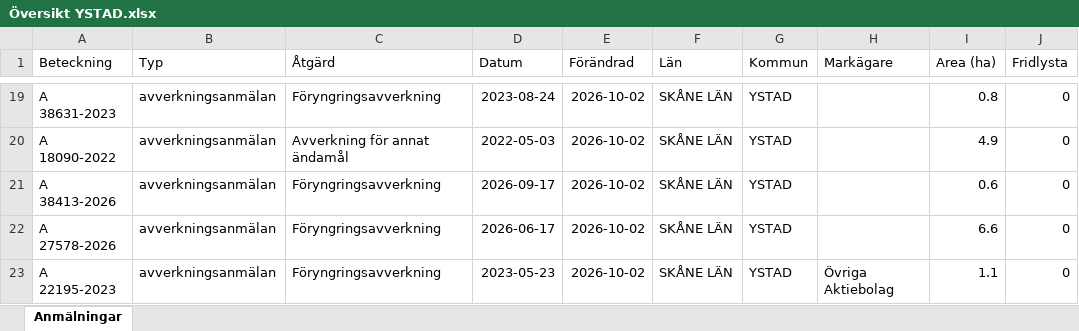
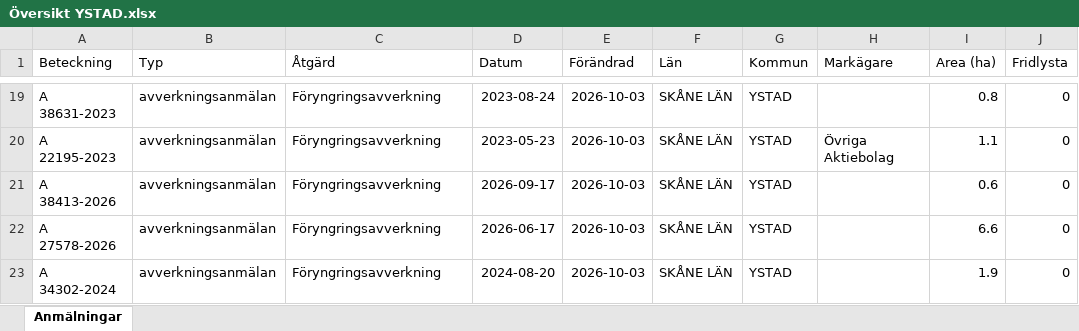
Before and after one commit to klasma/Logging_1286, an Excel workbook: Översikt YSTAD.xlsx, sheet Anmälningar, drawn as a sheet; only a part is shown, gaps mark what is left out; values as stored, in another font and other column widths than the file's, no borders; the diff covers the shown part only; the diff names each change by its address in the sheet, - before the commit and + after, or states it on an @@ line.

```diff
--- a/Översikt YSTAD.xlsx (sheet Anmälningar)
+++ b/Översikt YSTAD.xlsx (sheet Anmälningar)
-E19:E23 (Förändrad): 2026-10-02
+E19:E23 (Förändrad): 2026-10-03
-A20 (Beteckning): A 18090-2022
+A20 (Beteckning): A 22195-2023
-C20 (Åtgärd): Avverkning för annat ändamål
+C20 (Åtgärd): Föryngringsavverkning
-D20 (Datum): 2022-05-03
+D20 (Datum): 2023-05-23
-H20 (Markägare): (empty)
+H20 (Markägare): Övriga Aktiebolag
-I20 (Area (ha)): 4.9
+I20 (Area (ha)): 1.1
-A23 (Beteckning): A 22195-2023
+A23 (Beteckning): A 34302-2024
-D23 (Datum): 2023-05-23
+D23 (Datum): 2024-08-20
-H23 (Markägare): Övriga Aktiebolag
+H23 (Markägare): (empty)
-I23 (Area (ha)): 1.1
+I23 (Area (ha)): 1.9
```
Also changed, not shown: 5 added rows, 5 removed rows and 28 edited cells elsewhere in this sheet, artfynd/A 13766-2023 artfynd.xlsx, artfynd/A 31213-2023 artfynd.xlsx, 54 other files.
